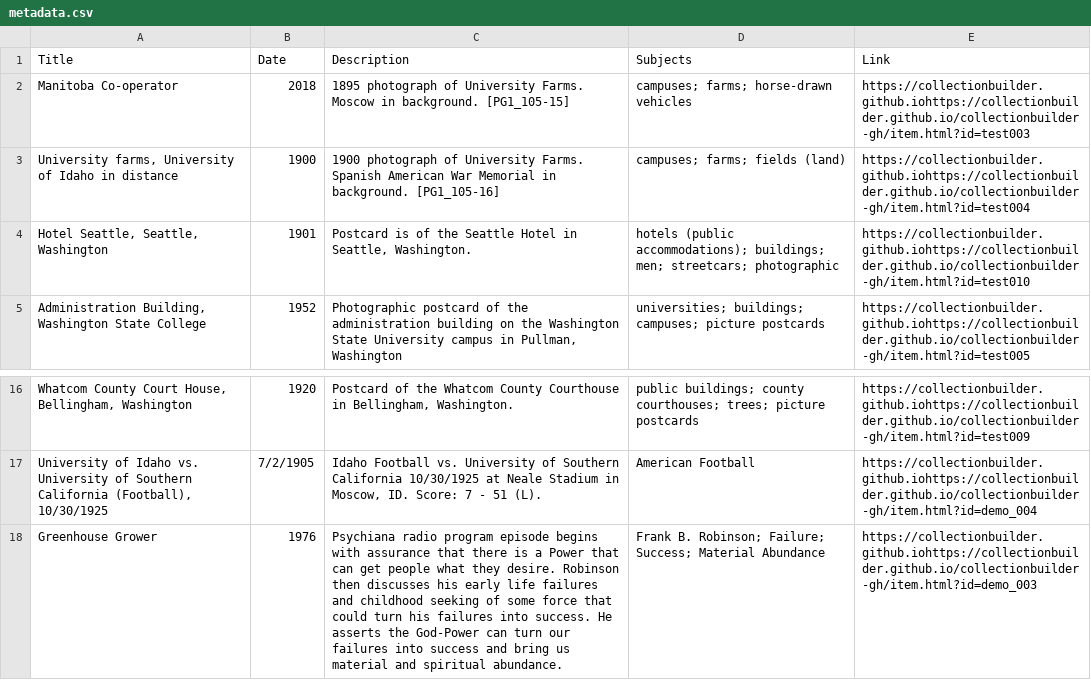
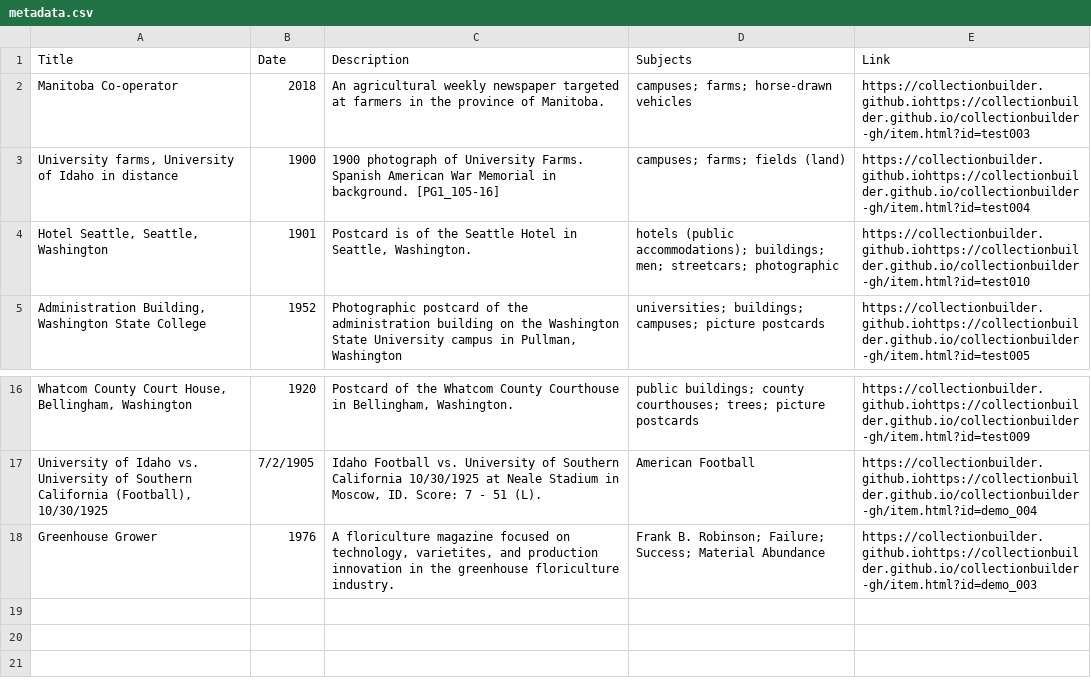
Before and after one commit to chrisdaaz/branching, a CSV file: metadata.csv, drawn as a sheet; only a part is shown, gaps mark what is left out; the diff names each change by its address in the sheet, - before the commit and + after, or states it on an @@ line.

Commit message:
edits to descriptions

```diff
--- a/metadata.csv
+++ b/metadata.csv
-C2 (Description): 1895 photograph of University Farms. Moscow in background. [PG1_105-15]
+C2 (Description): An agricultural weekly newspaper targeted at farmers in the province of Manitoba.
-C18 (Description): Psychiana radio program episode begins with assurance that there is a Power that can get people what they desire. Robinson then discusses his early life failures and childhood seeking of some force that could turn his failures into success. He asserts the God-Power can turn our failures into success and bring us material and spiritual abundance.
+C18 (Description): A floriculture magazine focused on technology, varietites, and production innovation in the greenhouse floriculture industry.
```
